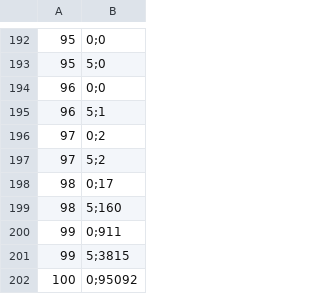
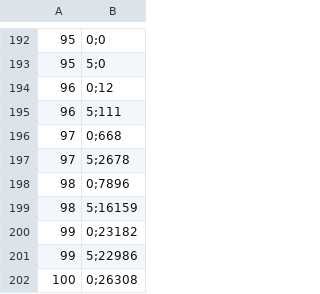
Before and after one commit to dietrjo/Empties-Pickup-Simulation, a CSV file: src/strategy2_fulfilment_distribution.csv, drawn as a sheet; only a part is shown, gaps mark what is left out.

```diff
--- a/src/strategy2_fulfilment_distribution.csv
+++ b/src/strategy2_fulfilment_distribution.csv
@@ -193,10 +193,10 @@
 95,5;0
-96,0;0
-96,5;1
-97,0;2
-97,5;2
-98,0;17
-98,5;160
-99,0;911
-99,5;3815
-100,0;95092
+96,0;12
+96,5;111
+97,0;668
+97,5;2678
+98,0;7896
+98,5;16159
+99,0;23182
+99,5;22986
+100,0;26308
```
Also changed, not shown: src/strategy1_fulfilment_distribution.csv, 7 other files.
